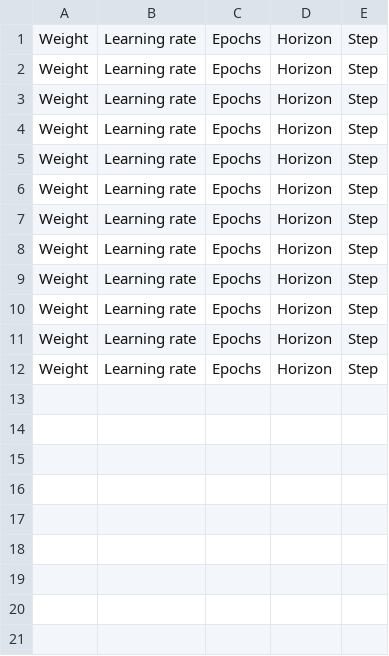
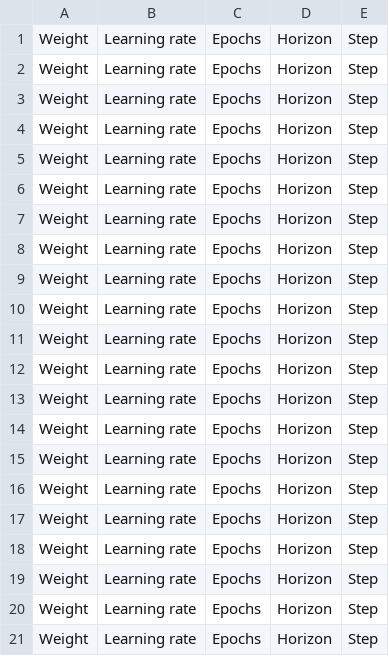
Before and after one commit to migueliglalc/Robotic-Arm-Domain, a CSV file: pyRDDLGym/Examples/Arm/results.csv, drawn as a sheet.

```diff
--- a/pyRDDLGym/Examples/Arm/results.csv
+++ b/pyRDDLGym/Examples/Arm/results.csv
@@ -12 +12,10 @@ Weight,Learning rate,Epochs,Horizon,Step
 Weight,Learning rate,Epochs,Horizon,Step
+Weight,Learning rate,Epochs,Horizon,Step
+Weight,Learning rate,Epochs,Horizon,Step
+Weight,Learning rate,Epochs,Horizon,Step
+Weight,Learning rate,Epochs,Horizon,Step
+Weight,Learning rate,Epochs,Horizon,Step
+Weight,Learning rate,Epochs,Horizon,Step
+Weight,Learning rate,Epochs,Horizon,Step
+Weight,Learning rate,Epochs,Horizon,Step
+Weight,Learning rate,Epochs,Horizon,Step
```
Also changed, not shown: 15 other files.
